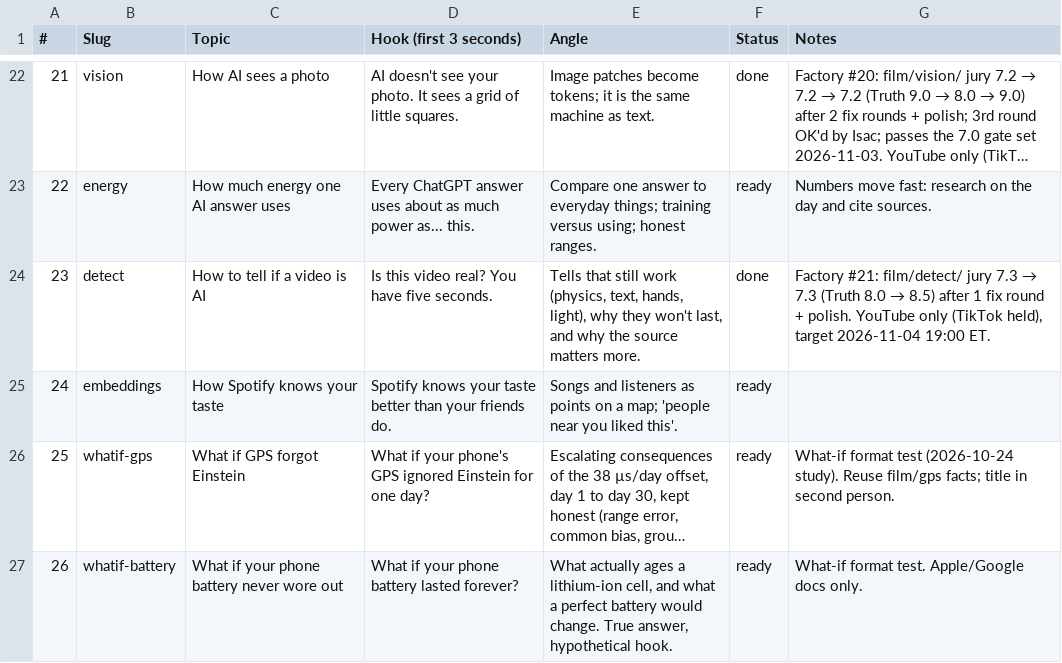
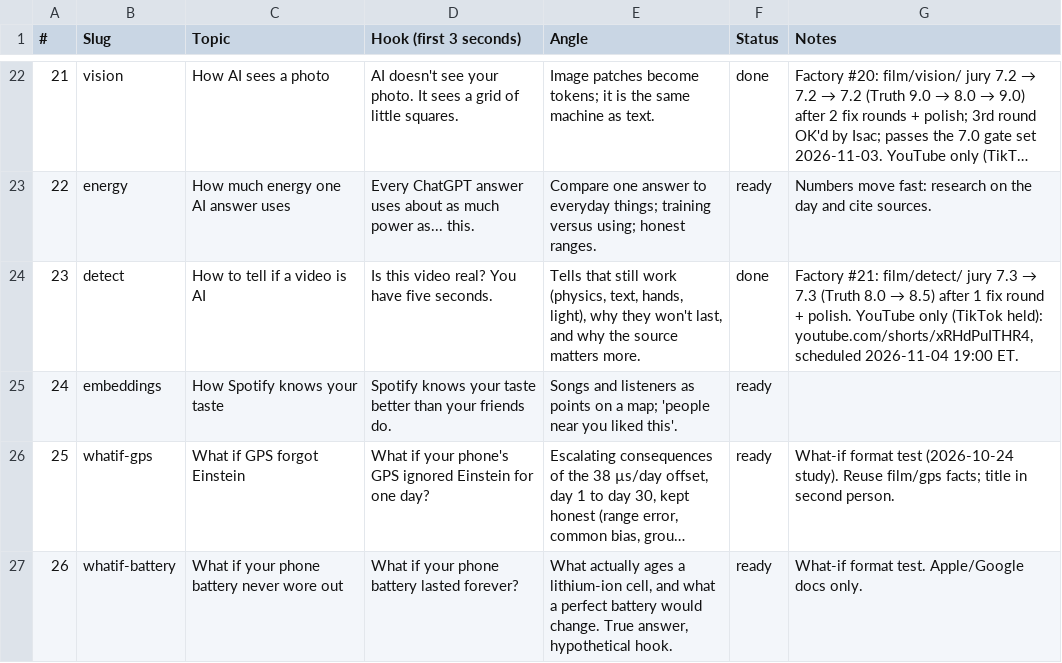
Before and after one commit to Wrexist/molindesign, a CSV file: factory/backlog.csv, drawn as a sheet; only a part is shown, gaps mark what is left out; long unchanged cells end in ….

```diff
--- a/factory/backlog.csv
+++ b/factory/backlog.csv
@@ -23,3 +23,3 @@
 22,energy,How much energy one AI answer uses,Every ChatGPT answer uses about as much power as... this.,Compare one answer to everyday things; training versus using; honest ranges.,ready,Numbers move fast: research on the day and cite sources.
-23,detect,How to tell if a video is AI,Is this video real? You have five seconds.,"Tells that still work (physics, text, hands, light), why they won't last, and why the source matters more.",done,"Factory #21: film/detect/ jury 7.3 → 7.3 (Truth 8.0 → 8.5) after 1 fix round + polish. YouTube only (TikTok held), target 2026-11-04 19:00 ET."
+23,detect,How to tell if a video is AI,Is this video real? You have five seconds.,"Tells that still work (physics, text, hands, light), why they won't last, and why the source matters more.",done,"Factory #21: film/detect/ jury 7.3 → 7.3 (Truth 8.0 → 8.5) after 1 fix round + polish. YouTube only (TikTok held): youtube.com/shorts/xRHdPuITHR4, scheduled 2026-11-04 19:00 ET."
 24,embeddings,How Spotify knows your taste,Spotify knows your taste better than your friends do.,Songs and listeners as points on a map; 'people near you liked this'.,ready,
```
Also changed, not shown: factory/posts.csv.
